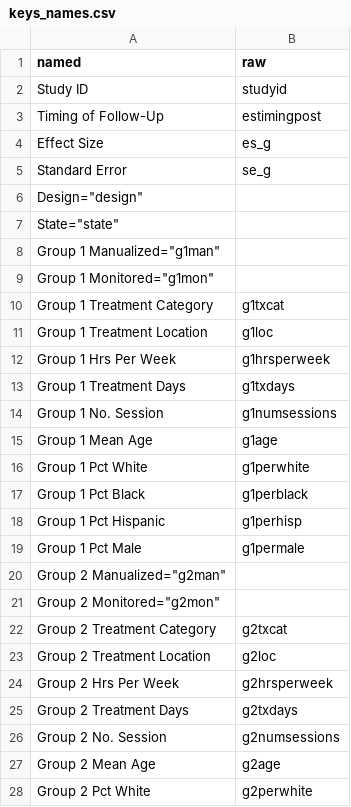
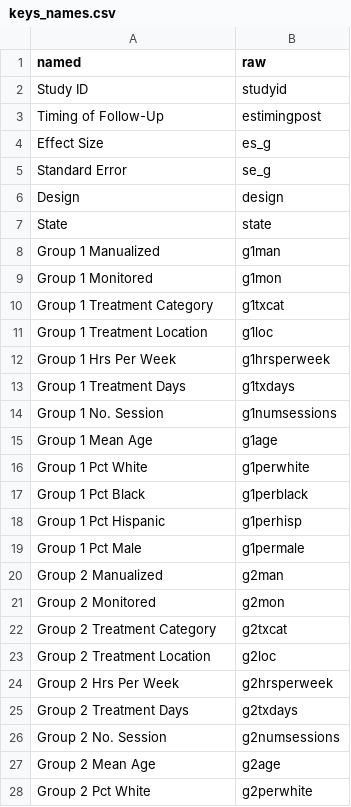
Before and after one commit to j3schaue/meta_analysis_md_diagnostics, a CSV file: writeup/diagnostics_tutorial/vignette/keys_names.csv (was code/keys_names.csv), drawn as a sheet; only a part is shown.

Commit message:
Updated and moved vignette to writeup directory

```diff
--- a/code/keys_names.csv
+++ b/writeup/diagnostics_tutorial/vignette/keys_names.csv
@@ -5,6 +5,6 @@ named,raw
 "Standard Error","se_g"
-"Design"="design"
-"State"="state"
-"Group 1 Manualized"="g1man"
-"Group 1 Monitored"="g1mon"
+"Design","design"
+"State","state"
+"Group 1 Manualized","g1man"
+"Group 1 Monitored","g1mon"
 "Group 1 Treatment Category","g1txcat"
@@ -19,4 +19,4 @@ named,raw
 "Group 1 Pct Male","g1permale"
-"Group 2 Manualized"="g2man"
-"Group 2 Monitored"="g2mon"
+"Group 2 Manualized","g2man"
+"Group 2 Monitored","g2mon"
 "Group 2 Treatment Category","g2txcat"
```
Also changed, not shown: 11 other files.
